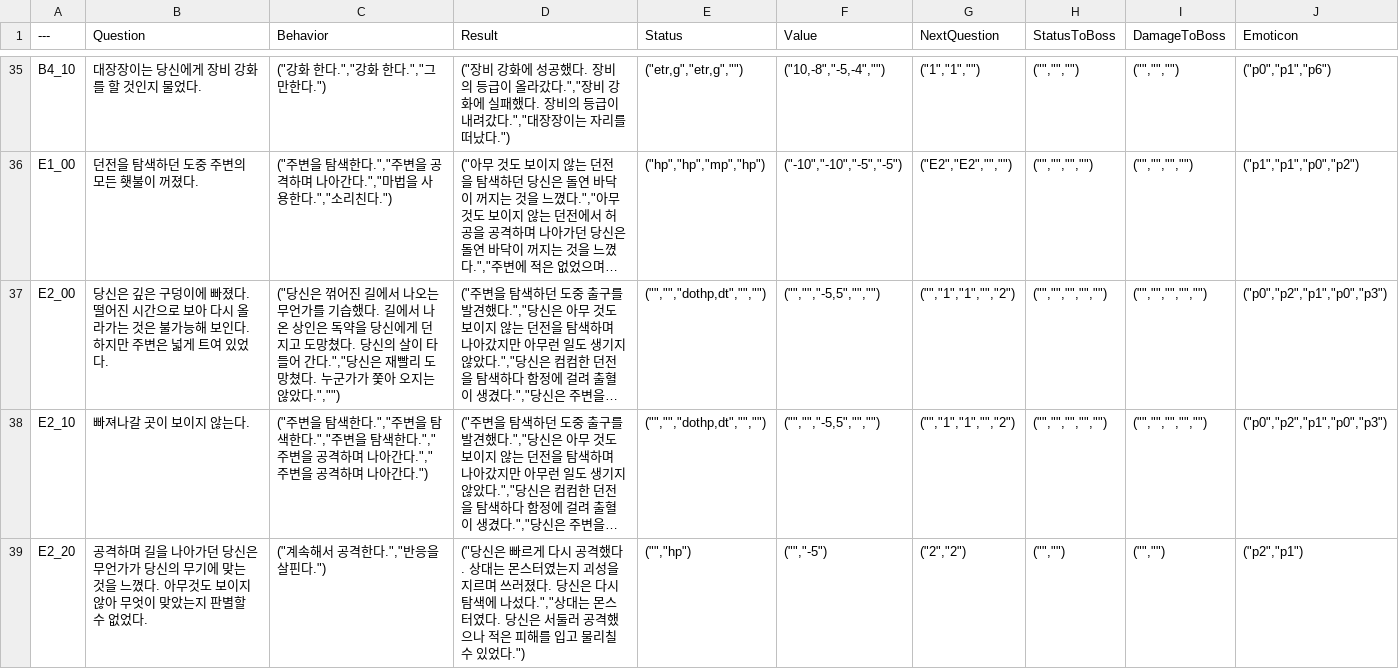
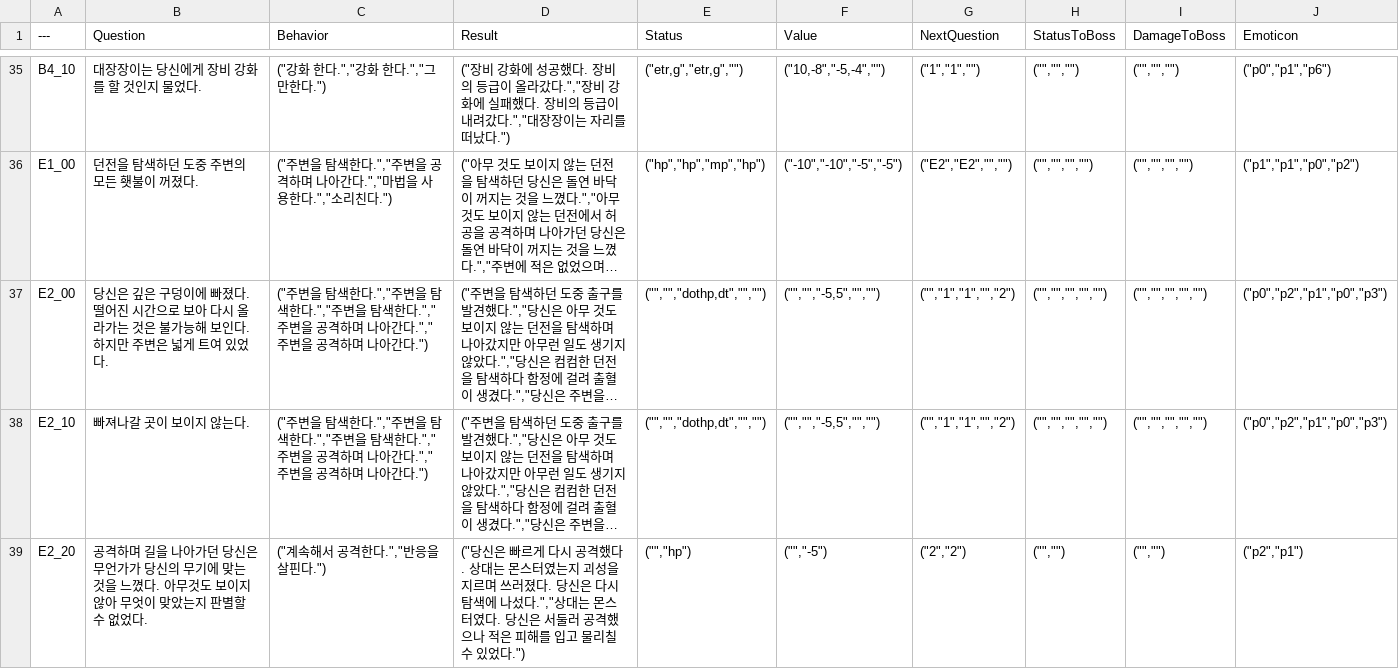
Before and after one commit to sthie/SelectWorm, a CSV file: Data/ChangeValueDataTable.csv, drawn as a sheet; only a part is shown, gaps mark what is left out; long unchanged cells end in …; the diff names each change by its address in the sheet, - before the commit and + after, or states it on an @@ line.

Commit message:
up

```diff
--- a/Data/ChangeValueDataTable.csv
+++ b/Data/ChangeValueDataTable.csv
-C37 (Behavior): ("당신은 꺾어진 길에서 나오는 무언가를 기습했다. 길에서 나온 상인은 독약을 당신에게 던지고 도망쳤다. 당신의 살이 타들어 간다.","당신은 재빨리 도망쳤다. 누군가가 쫓아 오지는 않았다.","")
+C37 (Behavior): ("주변을 탐색한다.","주변을 탐색한다.","주변을 탐색한다.","주변을 공격하며 나아간다.","주변을 공격하며 나아간다.")
```
